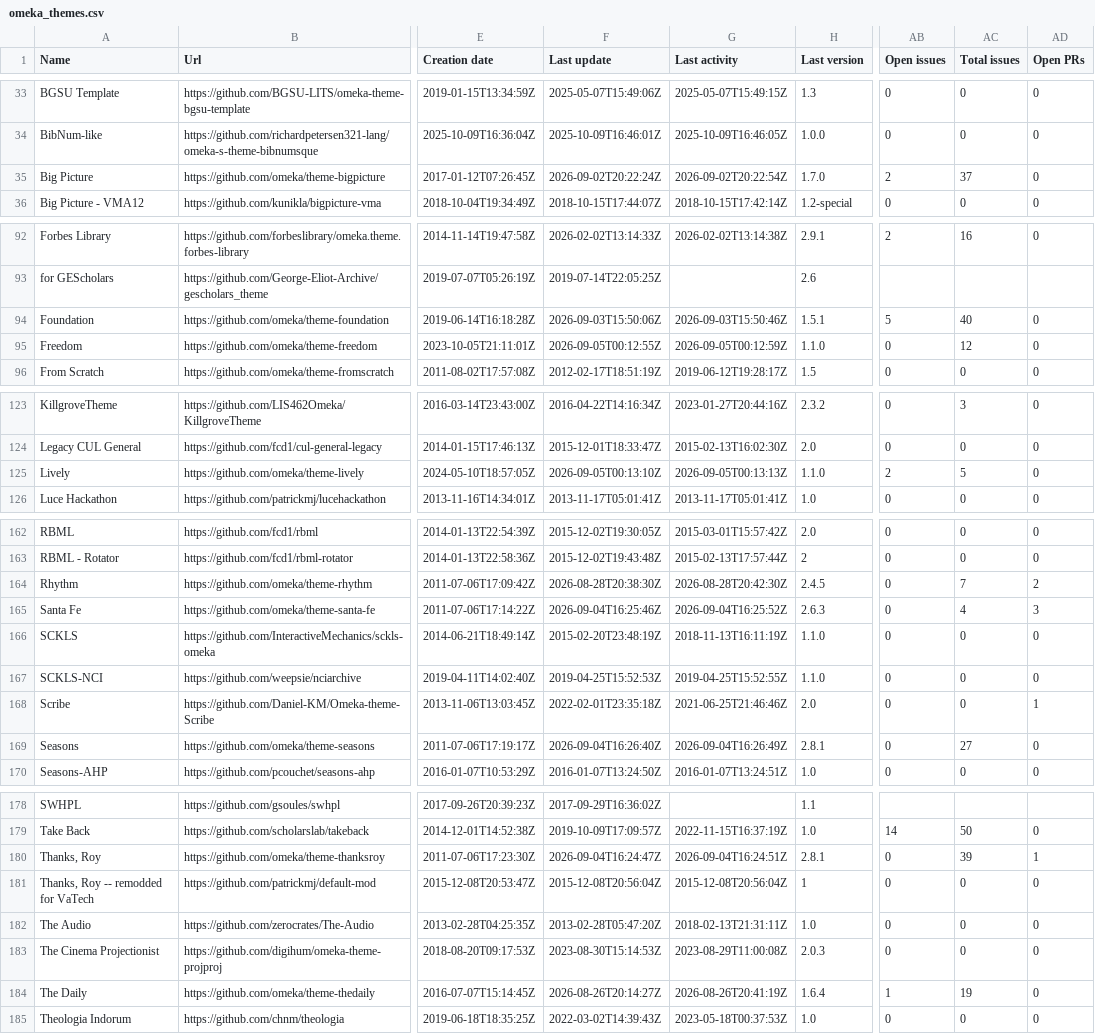
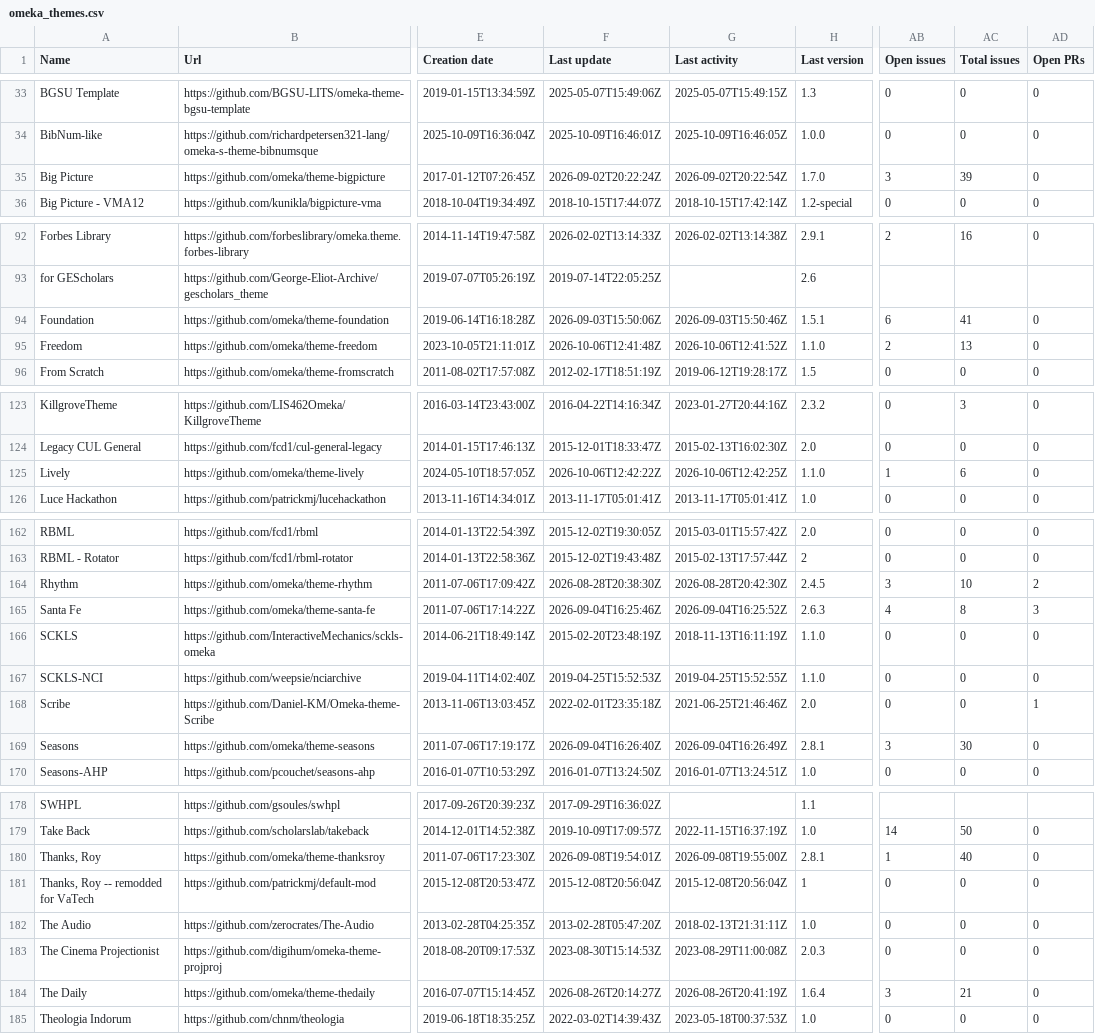
Before and after one commit to Daniel-KM/UpgradeToOmekaS, a CSV file: _data/omeka_themes.csv, drawn as a sheet; only a part is shown, gaps mark what is left out; the diff covers the shown part only; the diff names each change by its address in the sheet, - before the commit and + after, or states it on an @@ line.

```diff
--- a/_data/omeka_themes.csv
+++ b/_data/omeka_themes.csv
-AB35 (Open issues): 2
+AB35 (Open issues): 3
-AC35 (Total issues): 37
+AC35 (Total issues): 39
-AB94 (Open issues): 5
+AB94 (Open issues): 6
-AC94 (Total issues): 40
+AC94 (Total issues): 41
-F95 (Last update): 2026-09-05T00:12:55Z
+F95 (Last update): 2026-10-06T12:41:48Z
-G95 (Last activity): 2026-09-05T00:12:59Z
+G95 (Last activity): 2026-10-06T12:41:52Z
-AB95 (Open issues): 0
+AB95 (Open issues): 2
-AC95 (Total issues): 12
+AC95 (Total issues): 13
-F125 (Last update): 2026-09-05T00:13:10Z
+F125 (Last update): 2026-10-06T12:42:22Z
-G125 (Last activity): 2026-09-05T00:13:13Z
+G125 (Last activity): 2026-10-06T12:42:25Z
-AB125 (Open issues): 2
+AB125 (Open issues): 1
-AC125 (Total issues): 5
+AC125 (Total issues): 6
-AB164 (Open issues): 0
+AB164 (Open issues): 3
-AC164 (Total issues): 7
+AC164 (Total issues): 10
-AB165 (Open issues): 0
+AB165 (Open issues): 4
-AC165 (Total issues): 4
+AC165 (Total issues): 8
-AB169 (Open issues): 0
+AB169 (Open issues): 3
-AC169 (Total issues): 27
+AC169 (Total issues): 30
-F180 (Last update): 2026-09-04T16:24:47Z
+F180 (Last update): 2026-09-08T19:54:01Z
-G180 (Last activity): 2026-09-04T16:24:51Z
+G180 (Last activity): 2026-09-08T19:55:00Z
-AB180 (Open issues): 0
+AB180 (Open issues): 1
-AC180 (Total issues): 39
+AC180 (Total issues): 40
-AD180 (Open PRs): 1
+AD180 (Open PRs): 0
-AB184 (Open issues): 1
+AB184 (Open issues): 3
-AC184 (Total issues): 19
+AC184 (Total issues): 21
```
Also changed, not shown: 12 edited cells elsewhere in this file, _data/omeka_plugins.csv, _data/omeka_s_modules.csv, 8 other files.
